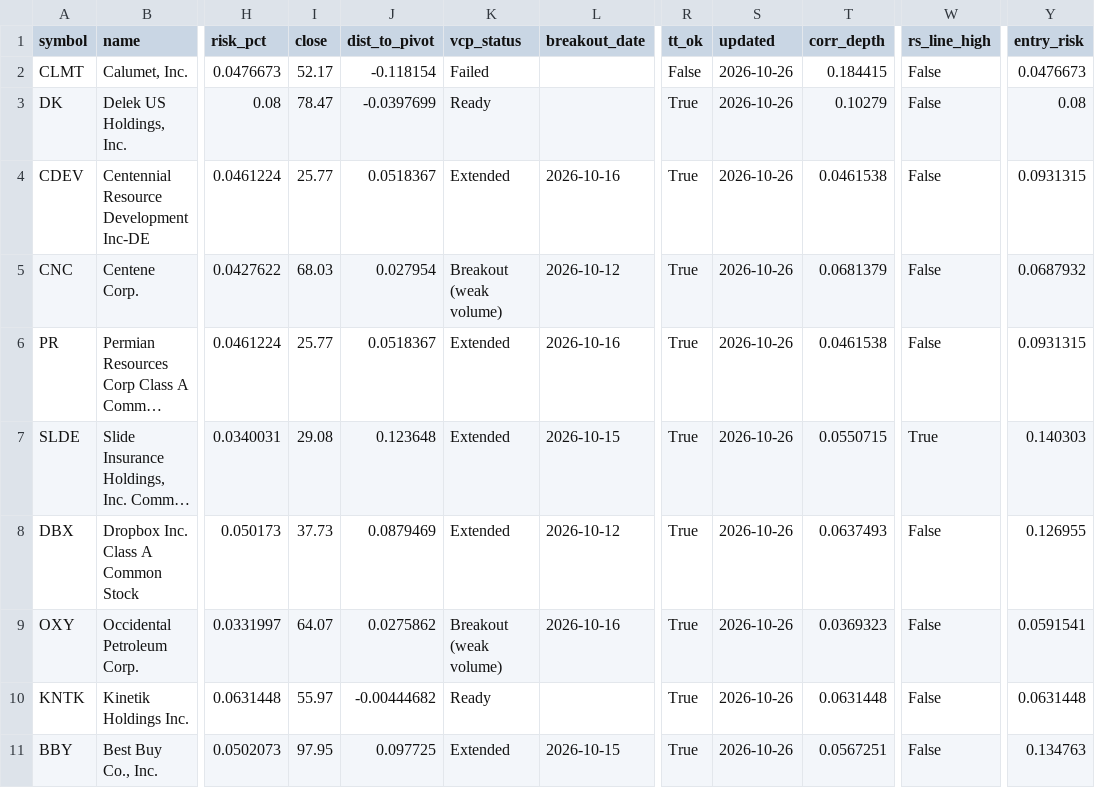
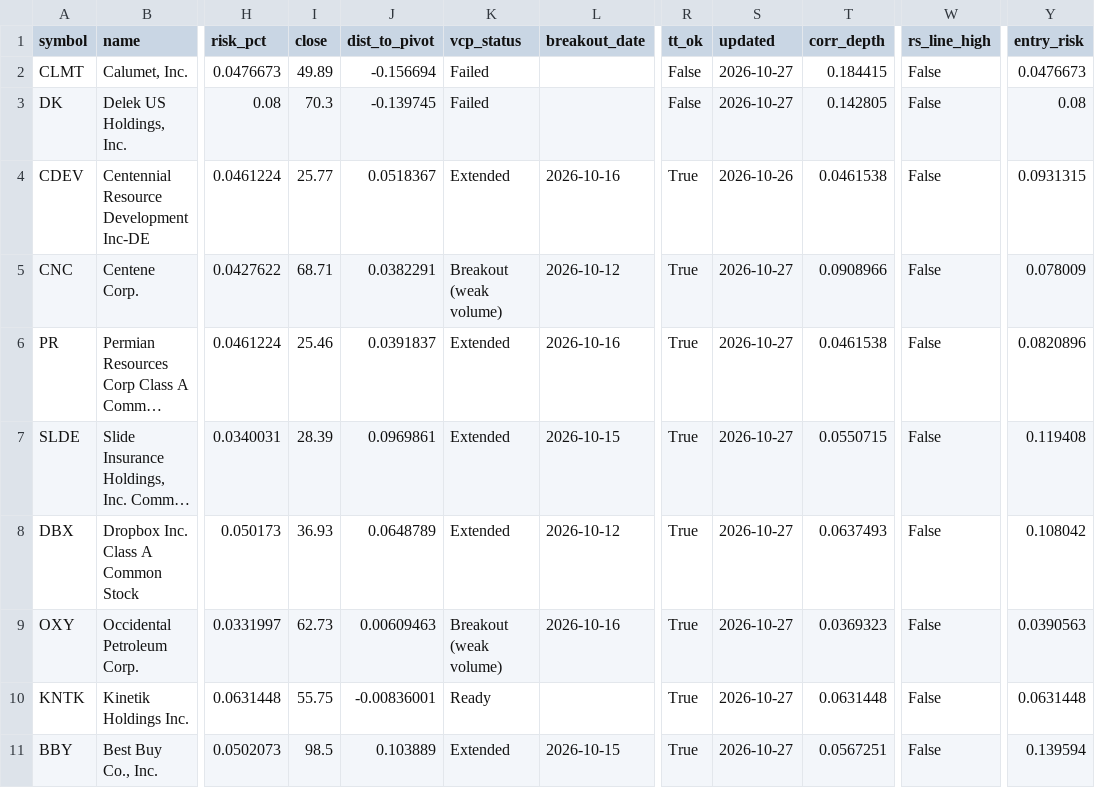
Before and after one commit to teesarasas/sepa-screener, a CSV file: data/watchlist.csv, drawn as a sheet; only a part is shown, gaps mark what is left out; long unchanged cells end in …; the diff covers the shown part only; the diff names each change by its address in the sheet, - before the commit and + after, or states it on an @@ line.

```diff
--- a/data/watchlist.csv
+++ b/data/watchlist.csv
-I2 (close): 52.17
+I2 (close): 49.89
-J2 (dist_to_pivot): -0.118154
+J2 (dist_to_pivot): -0.156694
-S2:S3 (updated): 2026-10-26
+S2:S3 (updated): 2026-10-27
-I3 (close): 78.47
+I3 (close): 70.3
-J3 (dist_to_pivot): -0.0397699
+J3 (dist_to_pivot): -0.139745
-K3 (vcp_status): Ready
+K3 (vcp_status): Failed
-R3 (tt_ok): True
+R3 (tt_ok): False
-T3 (corr_depth): 0.10279
+T3 (corr_depth): 0.142805
-I5 (close): 68.03
+I5 (close): 68.71
-J5 (dist_to_pivot): 0.027954
+J5 (dist_to_pivot): 0.0382291
-S5:S11 (updated): 2026-10-26
+S5:S11 (updated): 2026-10-27
-T5 (corr_depth): 0.0681379
+T5 (corr_depth): 0.0908966
-Y5 (entry_risk): 0.0687932
+Y5 (entry_risk): 0.078009
-I6 (close): 25.77
+I6 (close): 25.46
-J6 (dist_to_pivot): 0.0518367
+J6 (dist_to_pivot): 0.0391837
-Y6 (entry_risk): 0.0931315
+Y6 (entry_risk): 0.0820896
-I7 (close): 29.08
+I7 (close): 28.39
-J7 (dist_to_pivot): 0.123648
+J7 (dist_to_pivot): 0.0969861
-W7 (rs_line_high): True
+W7 (rs_line_high): False
-Y7 (entry_risk): 0.140303
+Y7 (entry_risk): 0.119408
-I8 (close): 37.73
+I8 (close): 36.93
-J8 (dist_to_pivot): 0.0879469
+J8 (dist_to_pivot): 0.0648789
-Y8 (entry_risk): 0.126955
+Y8 (entry_risk): 0.108042
-I9 (close): 64.07
+I9 (close): 62.73
-J9 (dist_to_pivot): 0.0275862
+J9 (dist_to_pivot): 0.00609463
-Y9 (entry_risk): 0.0591541
+Y9 (entry_risk): 0.0390563
-I10 (close): 55.97
+I10 (close): 55.75
-J10 (dist_to_pivot): -0.00444682
+J10 (dist_to_pivot): -0.00836001
-I11 (close): 97.95
+I11 (close): 98.5
-J11 (dist_to_pivot): 0.097725
+J11 (dist_to_pivot): 0.103889
-Y11 (entry_risk): 0.134763
+Y11 (entry_risk): 0.139594
```
Also changed, not shown: 13 edited cells elsewhere in this file, data/signals_log.csv, 2 other files.
